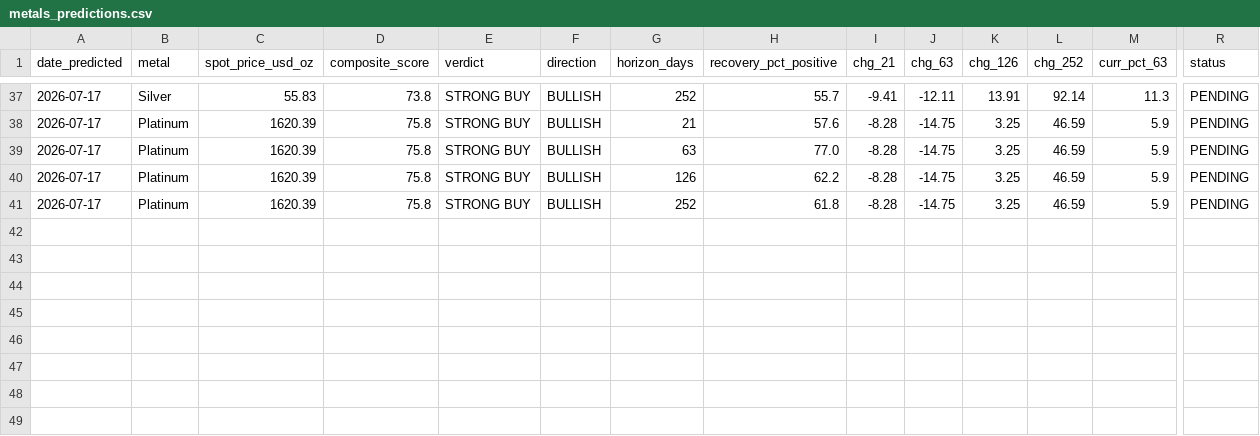
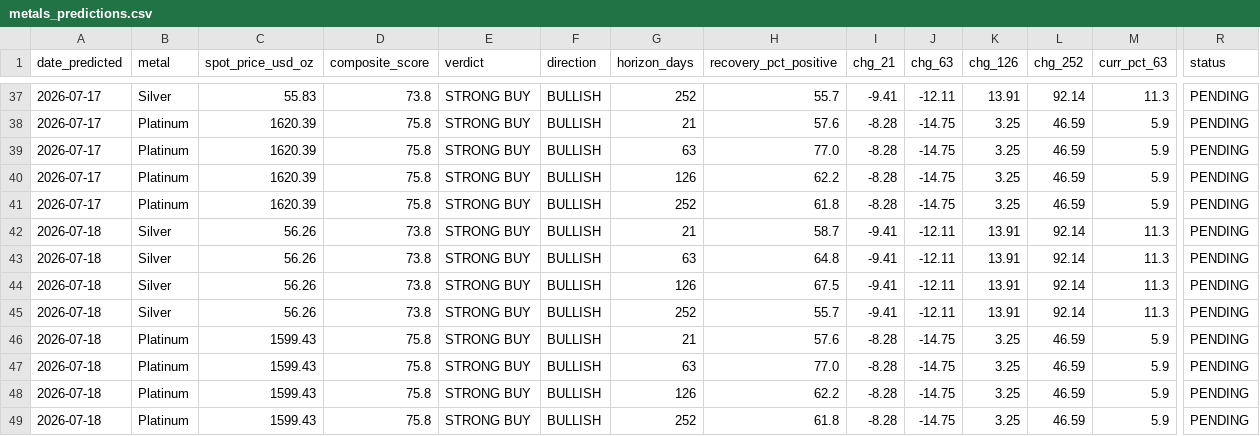
Before and after one commit to quantarram/quant-regime-research, a CSV file: notebooks/metals_predictions.csv, drawn as a sheet; only a part is shown, gaps mark what is left out; rows hold the shown columns only; the diff names each change by its address in the sheet, - before the commit and + after, or states it on an @@ line.

```diff
--- a/notebooks/metals_predictions.csv
+++ b/notebooks/metals_predictions.csv
+row 42: 2026-07-18 | Silver | 56.26 | 73.8 | STRONG BUY | BULLISH | 21 | 58.7 | -9.41 | -12.11 | 13.91 | 92.14 | 11.3 | PENDING
+row 43: 2026-07-18 | Silver | 56.26 | 73.8 | STRONG BUY | BULLISH | 63 | 64.8 | -9.41 | -12.11 | 13.91 | 92.14 | 11.3 | PENDING
+row 44: 2026-07-18 | Silver | 56.26 | 73.8 | STRONG BUY | BULLISH | 126 | 67.5 | -9.41 | -12.11 | 13.91 | 92.14 | 11.3 | PENDING
+row 45: 2026-07-18 | Silver | 56.26 | 73.8 | STRONG BUY | BULLISH | 252 | 55.7 | -9.41 | -12.11 | 13.91 | 92.14 | 11.3 | PENDING
+row 46: 2026-07-18 | Platinum | 1599.43 | 75.8 | STRONG BUY | BULLISH | 21 | 57.6 | -8.28 | -14.75 | 3.25 | 46.59 | 5.9 | PENDING
+row 47: 2026-07-18 | Platinum | 1599.43 | 75.8 | STRONG BUY | BULLISH | 63 | 77.0 | -8.28 | -14.75 | 3.25 | 46.59 | 5.9 | PENDING
+row 48: 2026-07-18 | Platinum | 1599.43 | 75.8 | STRONG BUY | BULLISH | 126 | 62.2 | -8.28 | -14.75 | 3.25 | 46.59 | 5.9 | PENDING
+row 49: 2026-07-18 | Platinum | 1599.43 | 75.8 | STRONG BUY | BULLISH | 252 | 61.8 | -8.28 | -14.75 | 3.25 | 46.59 | 5.9 | PENDING
```
Also changed, not shown: notebooks/gold_predictions.csv, notebooks/ibkr_paper_ledger.csv, 4 other files.
